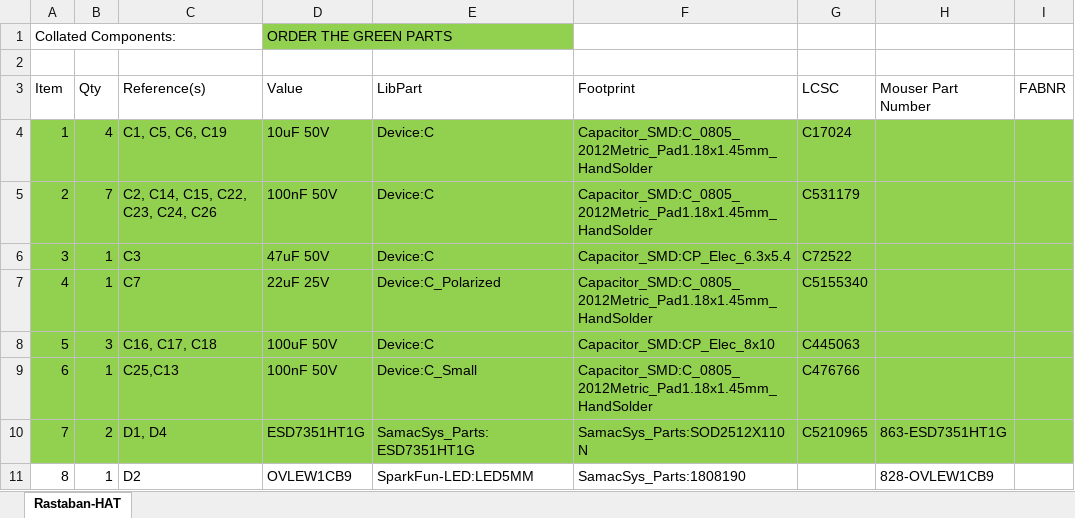
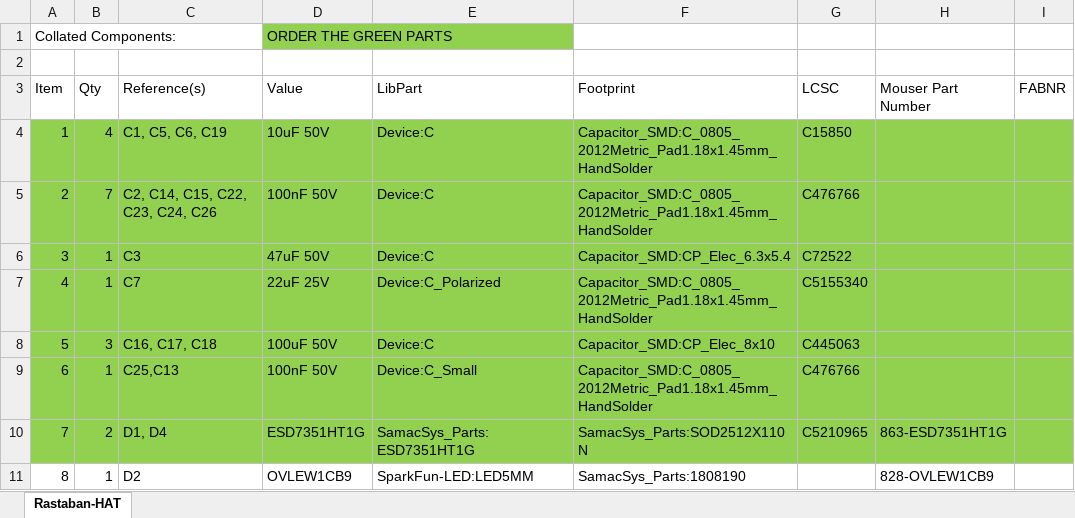
Before and after one commit to Casperdroid5/Water-Quality-Monitor, an Excel workbook: Part orders/Fourth order Rastaban-HAT LCSC.xlsx, sheet Rastaban-HAT, drawn as a sheet; only a part is shown; values as stored, in another font and other column widths than the file's, no borders; the diff names each change by its address in the sheet, - before the commit and + after, or states it on an @@ line.

Commit message:
improved LCSC + schematic values and order lists

```diff
--- a/Part orders/Fourth order Rastaban-HAT LCSC.xlsx (sheet Rastaban-HAT)
+++ b/Part orders/Fourth order Rastaban-HAT LCSC.xlsx (sheet Rastaban-HAT)
-G4 (LCSC): C17024
+G4 (LCSC): C15850
-G5 (LCSC): C531179
+G5 (LCSC): C476766
```
Also changed, not shown: Documentation/LOG.xlsx, Part orders/Fourth order Rastaban-HAT MOUSER.xlsx, 4 other files.
